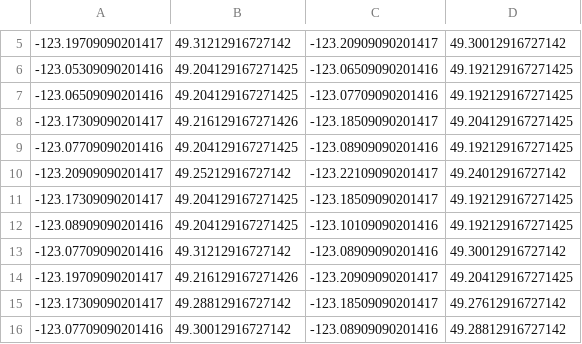
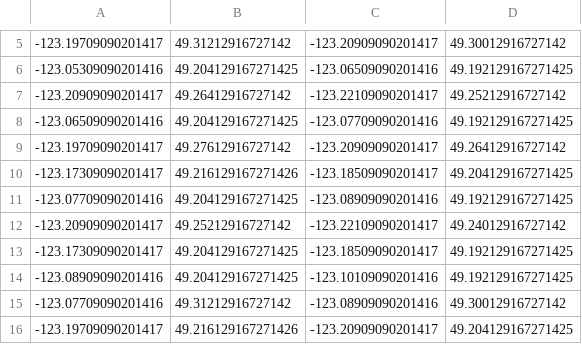
Before and after one commit to codereport/city-strides-hacking, a CSV file: cache/vancouver.csv, drawn as a sheet; only a part is shown, gaps mark what is left out; the shorter side is filled out with more unchanged rows; the diff names each change by its address in the sheet, - before the commit and + after, or states it on an @@ line.

Commit message:
:card_file_box: update data

```diff
--- a/cache/vancouver.csv
+++ b/cache/vancouver.csv
+row 7: -123.20909090201417 | 49.26412916727142 | -123.22109090201417 | 49.25212916727142
+row 9: -123.19709090201417 | 49.27612916727142 | -123.20909090201417 | 49.26412916727142
```
Also changed, not shown: 1 other file.
